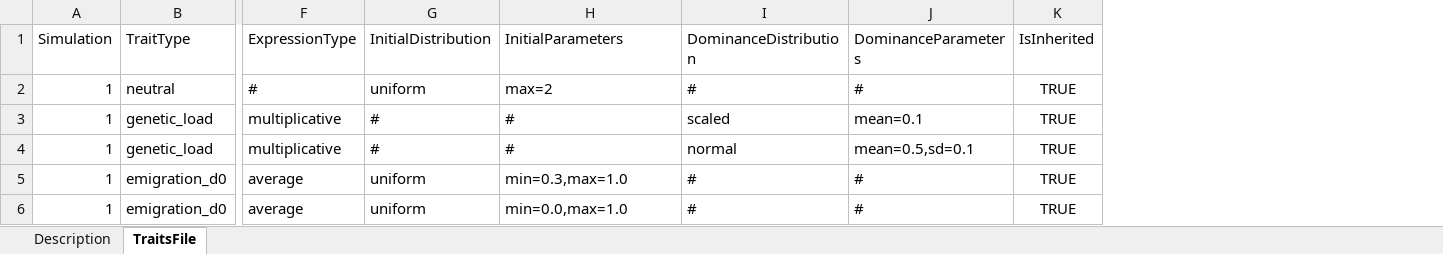
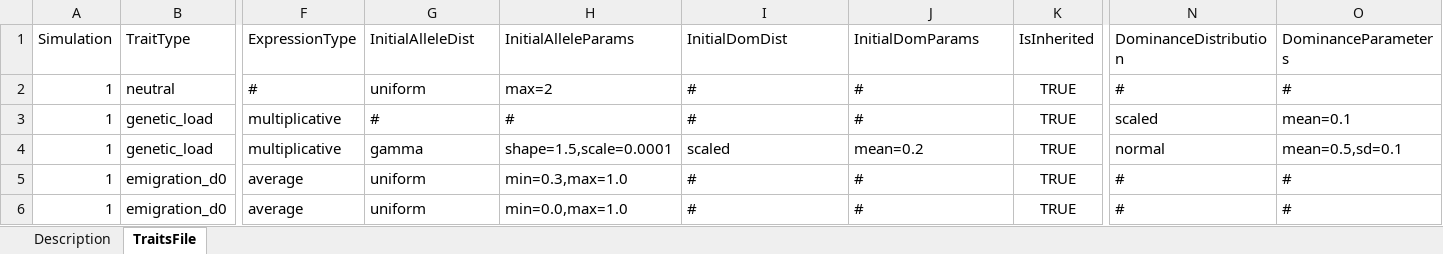
Before and after one commit to RangeShifter/RangeShifter_batch, an Excel workbook: doc/Manual/Batchmode/TraitsFile.xlsx, sheet TraitsFile, drawn as a sheet; only a part is shown, gaps mark what is left out; values as stored, in another font and other column widths than the file's, no borders; the diff names each change by its address in the sheet, - before the commit and + after, or states it on an @@ line.

Commit message:
initialise genetic load with non-zero sel + dom coeffs #75

```diff
--- a/doc/Manual/Batchmode/TraitsFile.xlsx (sheet TraitsFile)
+++ b/doc/Manual/Batchmode/TraitsFile.xlsx (sheet TraitsFile)
+column N (DominanceDistribution), rows 2-6: # | scaled | normal | # | #
+column O (DominanceParameters), rows 2-6: # | mean=0.1 | mean=0.5,sd=0.1 | # | #
-G1: InitialDistribution
+G1: InitialAlleleDist
-H1: InitialParameters
+H1: InitialAlleleParams
-I1: DominanceDistribution
+I1: InitialDomDist
-J1: DominanceParameters
+J1: InitialDomParams
-I3 (InitialDomDist): scaled
+I3 (InitialDomDist): #
-J3 (InitialDomParams): mean=0.1
+J3 (InitialDomParams): #
-G4 (InitialAlleleDist): #
+G4 (InitialAlleleDist): gamma
-H4 (InitialAlleleParams): #
+H4 (InitialAlleleParams): shape=1.5,scale=0.0001
-I4 (InitialDomDist): normal
+I4 (InitialDomDist): scaled
-J4 (InitialDomParams): mean=0.5,sd=0.1
+J4 (InitialDomParams): mean=0.2
```
Also changed, not shown: sheet Description, 5 other files.
